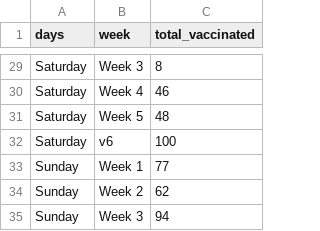
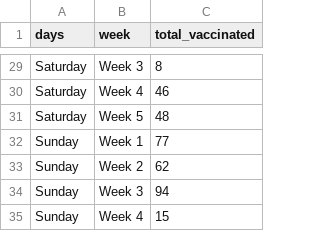
Before and after one commit to JKBTumpalan/d3-covid-heatmap, a CSV file: dummy-covid-data.csv, drawn as a sheet; only a part is shown, gaps mark what is left out; the shorter side is filled out with more unchanged rows; the diff names each change by its address in the sheet, - before the commit and + after, or states it on an @@ line.

Commit message:
updated dummy data

```diff
--- a/dummy-covid-data.csv
+++ b/dummy-covid-data.csv
-row 32: Saturday | v6 | 100
```
